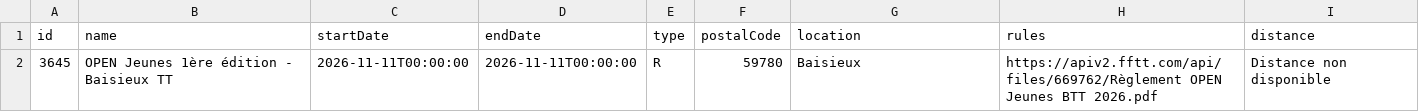
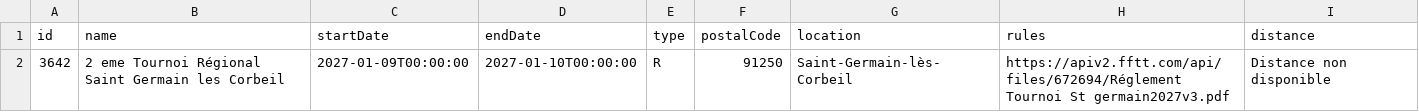
Before and after one commit to dcuenot/scrape_tournaments, a CSV file: csv/new_tournaments.csv, drawn as a sheet.

```diff
--- a/csv/new_tournaments.csv
+++ b/csv/new_tournaments.csv
@@ -1,2 +1,2 @@
 id,name,startDate,endDate,type,postalCode,location,rules,distance
-3645,OPEN Jeunes 1ère édition - Baisieux TT,2026-11-11T00:00:00,2026-11-11T00:00:00,R,59780,Baisieux,https://apiv2.fftt.com/api/files/669762/Règlement OPEN Jeunes BTT 2026.pdf,Distance non disponible
+3642,2 eme Tournoi Régional Saint Germain les Corbeil,2027-01-09T00:00:00,2027-01-10T00:00:00,R,91250,Saint-Germain-lès-Corbeil,https://apiv2.fftt.com/api/files/672694/Réglement Tournoi St germain2027v3.pdf,Distance non disponible
```
Also changed, not shown: csv/tournois.csv.
